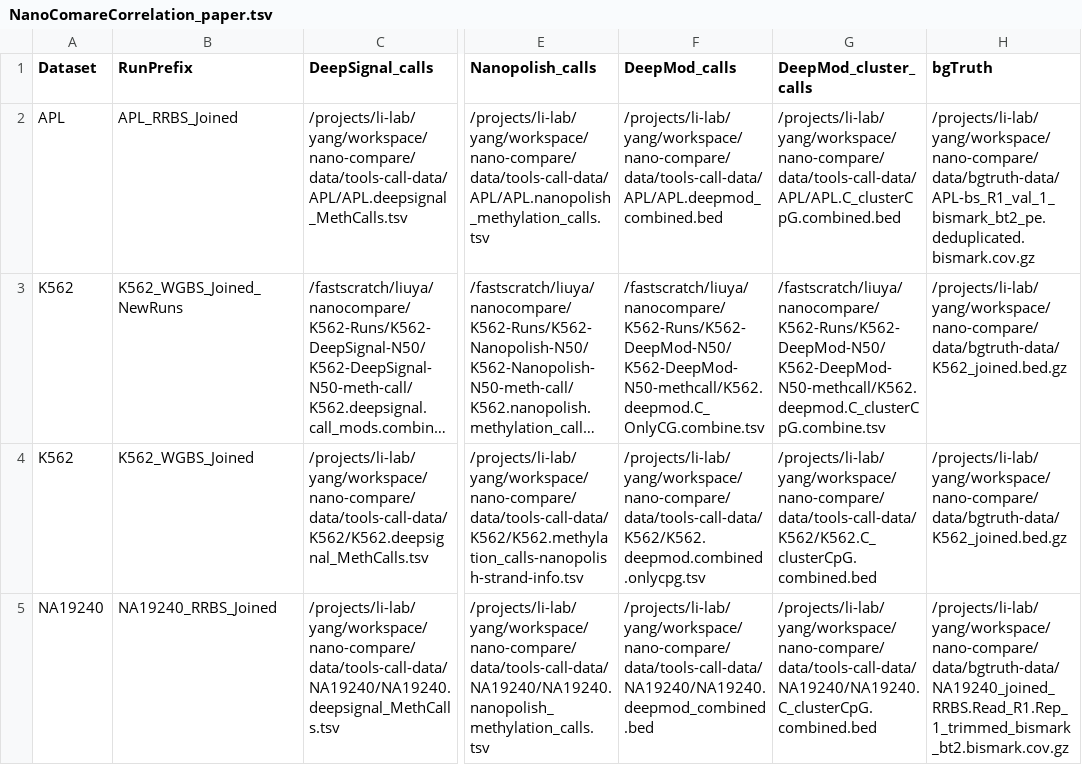
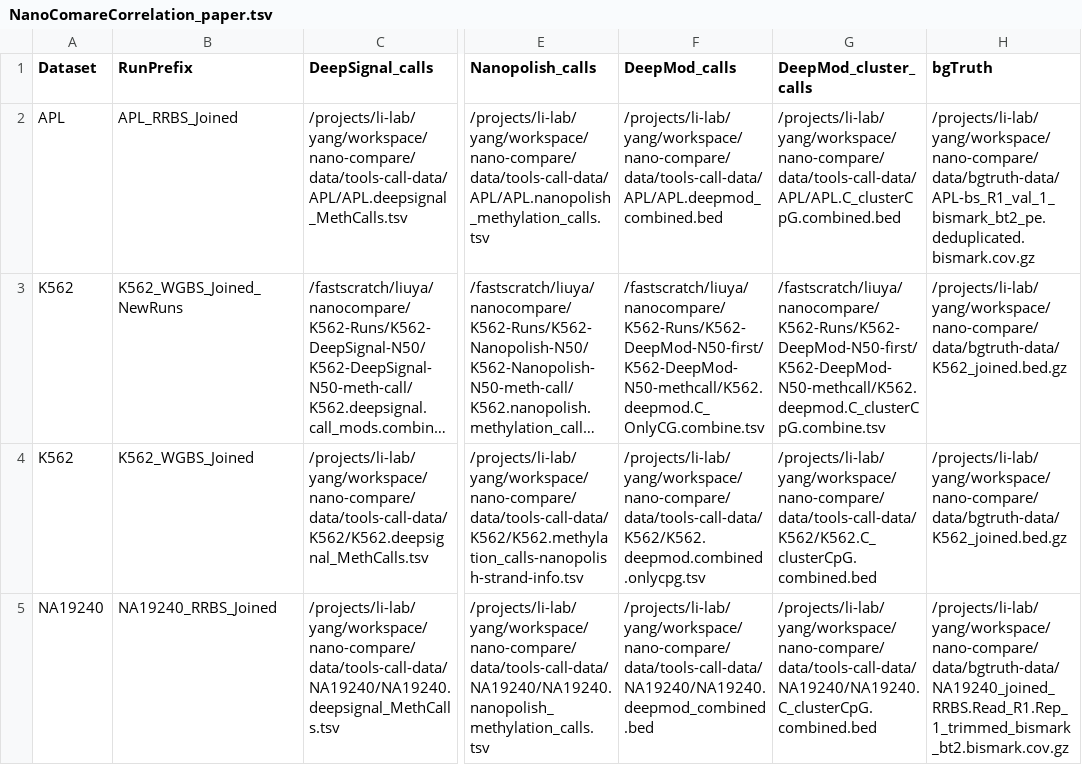
Before and after one commit to LabShengLi/nanome, a TSV file: src/nanocompare/meth_stats/NanoComareCorrelation_paper.tsv, drawn as a sheet; only a part is shown, gaps mark what is left out; long unchanged cells end in …; the diff names each change by its address in the sheet, - before the commit and + after, or states it on an @@ line.

```diff
--- a/src/nanocompare/meth_stats/NanoComareCorrelation_paper.tsv
+++ b/src/nanocompare/meth_stats/NanoComareCorrelation_paper.tsv
-F3 (DeepMod_calls): /fastscratch/liuya/nanocompare/K562-Runs/K562-DeepMod-N50/K562-DeepMod-N50-methcall/K562.deepmod.C_OnlyCG.combine.tsv
+F3 (DeepMod_calls): /fastscratch/liuya/nanocompare/K562-Runs/K562-DeepMod-N50-first/K562-DeepMod-N50-methcall/K562.deepmod.C_OnlyCG.combine.tsv
-G3 (DeepMod_cluster_calls): /fastscratch/liuya/nanocompare/K562-Runs/K562-DeepMod-N50/K562-DeepMod-N50-methcall/K562.deepmod.C_clusterCpG.combine.tsv
+G3 (DeepMod_cluster_calls): /fastscratch/liuya/nanocompare/K562-Runs/K562-DeepMod-N50-first/K562-DeepMod-N50-methcall/K562.deepmod.C_clusterCpG.combine.tsv
```
Also changed, not shown: 4 other files.
